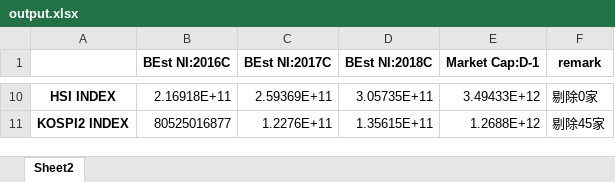
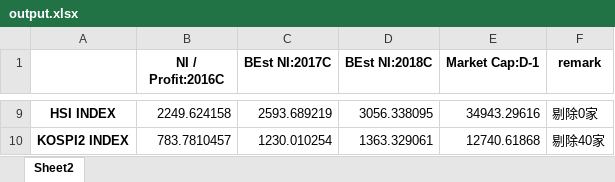
Before and after one commit to KonanHYM/financialUtility, an Excel workbook: strategy/output.xlsx, sheet Sheet2, drawn as a sheet; only a part is shown, gaps mark what is left out; values as stored, in another font and other column widths than the file's, no borders; addresses are those after the commit; the diff covers the shown part only; the diff names each change by its address in the sheet, - before the commit and + after, or states it on an @@ line.

Commit message:
modify the field of bloomberg data

```diff
--- a/strategy/output.xlsx (sheet Sheet2)
+++ b/strategy/output.xlsx (sheet Sheet2)
-B1: BEst NI:2016C
+B1: NI / Profit:2016C
-B9 (NI / Profit:2016C): 2.16918E+11
+B9 (NI / Profit:2016C): 2249.624158
-C9 (BEst NI:2017C): 2.59369E+11
+C9 (BEst NI:2017C): 2593.689219
-D9 (BEst NI:2018C): 3.05735E+11
+D9 (BEst NI:2018C): 3056.338095
-E9 (Market Cap:D-1): 3.49433E+12
+E9 (Market Cap:D-1): 34943.29616
-B10 (NI / Profit:2016C): 80525016877
+B10 (NI / Profit:2016C): 783.7810457
-C10 (BEst NI:2017C): 1.2276E+11
+C10 (BEst NI:2017C): 1230.010254
-D10 (BEst NI:2018C): 1.35615E+11
+D10 (BEst NI:2018C): 1363.329061
-E10 (Market Cap:D-1): 1.2688E+12
+E10 (Market Cap:D-1): 12740.61868
-F10 (remark): 剔除45家
+F10 (remark): 剔除40家
```
Also changed, not shown: 1 removed row and 31 edited cells elsewhere in this sheet, 5 other files.
